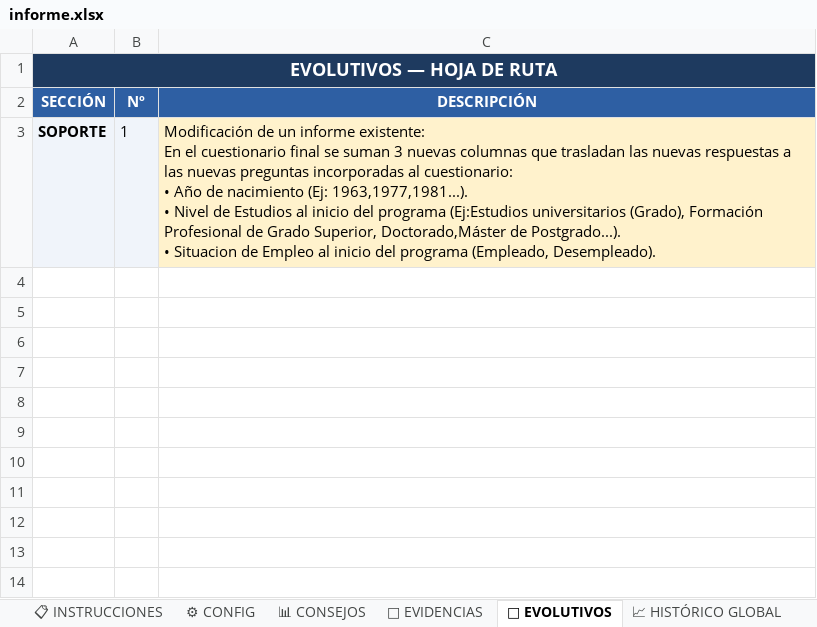
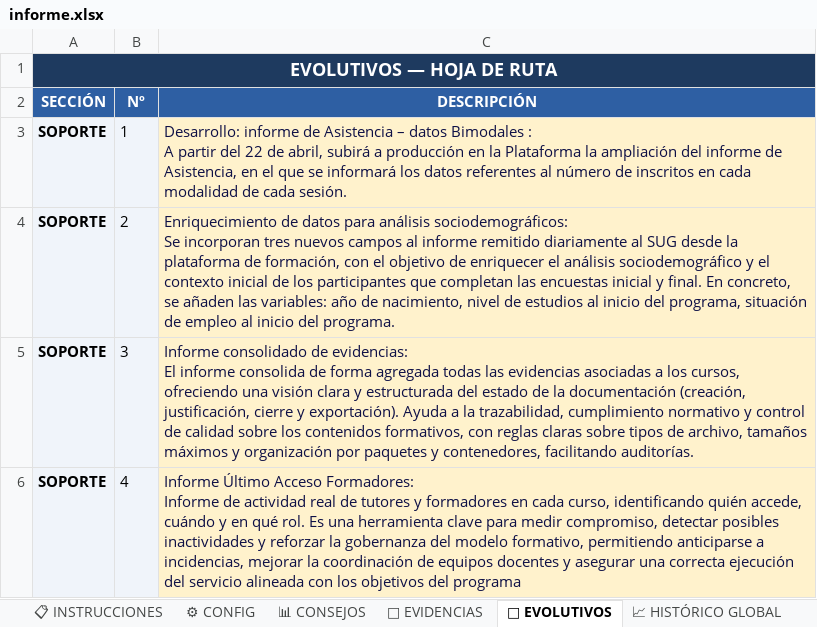
Before and after one commit to rinconrobertoj-oss/dashboard_V5, an Excel workbook: data/informe.xlsx, sheet 🚀 EVOLUTIVOS, drawn as a sheet; values as stored, in another font and other column widths than the file's, no borders; ↵ is a line break in a cell; the diff names each change by its address in the sheet, - before the commit and + after, or states it on an @@ line.

Commit message:
Informe semanal 0424

```diff
--- a/data/informe.xlsx (sheet 🚀 EVOLUTIVOS)
+++ b/data/informe.xlsx (sheet 🚀 EVOLUTIVOS)
-C3 (DESCRIPCIÓN): Modificación de un informe existente: ↵ En el cuestionario final se suman 3 nuevas columnas que trasladan las nuevas respuestas a las nuevas preguntas incorporadas al cuestionario: ↵ • Año de nacimiento (Ej: 1963,1977,1981...). ↵ • Nivel de Estudios al inicio del programa (Ej:Estudios universitarios (Grado), Formación Profesional de Grado Superior, Doctorado,Máster de Postgrado...). ↵ • Situacion de Empleo al inicio del programa (Empleado, Desempleado).
+C3 (DESCRIPCIÓN): Desarrollo: informe de Asistencia – datos Bimodales : ↵ A partir del 22 de abril, subirá a producción en la Plataforma la ampliación del informe de Asistencia, en el que se informará los datos referentes al número de inscritos en cada modalidad de cada sesión.
-C3 text colour: black
+C3 text colour: #0E1046
+row 4: SOPORTE | 2 | Enriquecimiento de datos para análisis sociodemográficos: ↵ Se incorporan tres nuevos campos al informe remitido diariamente al SUG desde la plataforma de formación, con el objetivo de enriquecer el análisis sociodemográfico y el contexto inicial de los participantes que completan las encuestas inicial y final. En concreto, se añaden las variables: año de nacimiento, nivel de estudios al inicio del programa, situación de empleo al inicio del programa.
+row 5: SOPORTE | 3 | Informe consolidado de evidencias: ↵ El informe consolida de forma agregada todas las evidencias asociadas a los cursos, ofreciendo una visión clara y estructurada del estado de la documentación (creación, justificación, cierre y exportación). Ayuda a la trazabilidad, cumplimiento normativo y control de calidad sobre los contenidos formativos, con reglas claras sobre tipos de archivo, tamaños máximos y organización por paquetes y contenedores, facilitando auditorías.
+row 6: SOPORTE | 4 | Informe Último Acceso Formadores: ↵ Informe de actividad real de tutores y formadores en cada curso, identificando quién accede, cuándo y en qué rol. Es una herramienta clave para medir compromiso, detectar posibles inactividades y reforzar la gobernanza del modelo formativo, permitiendo anticiparse a incidencias, mejorar la coordinación de equipos docentes y asegurar una correcta ejecución del servicio alineada con los objetivos del programa
```
Also changed, not shown: sheet 📁 EVIDENCIAS, sheet 📊 CONSEJOS, sheet 📈 HISTÓRICO CONSEJOS, sheet 📈 HISTÓRICO GLOBAL, sheet ⚙ CONFIG, 1 other file.
